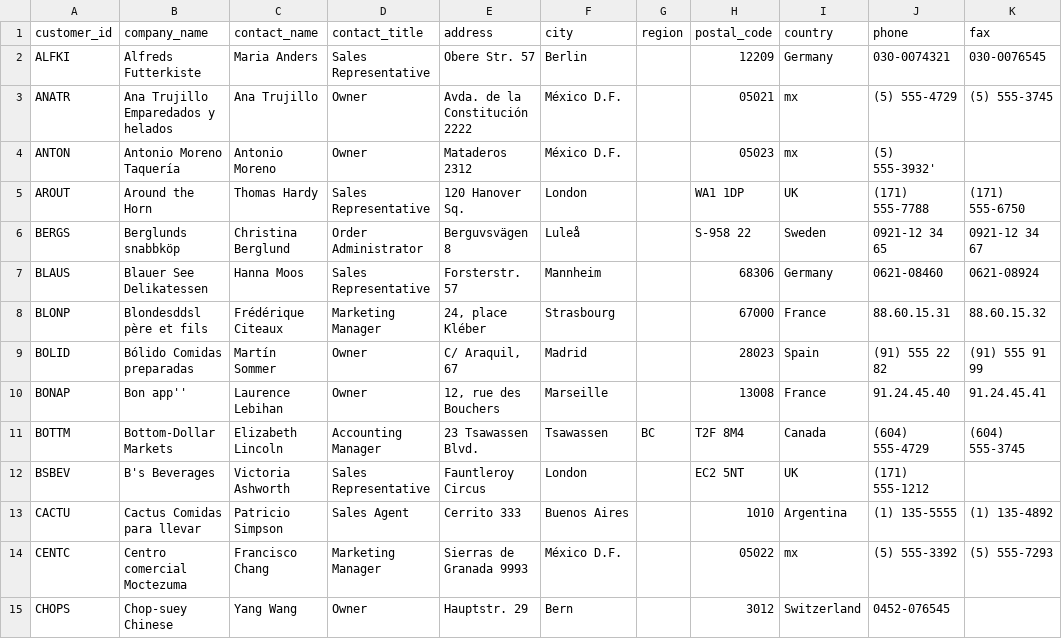
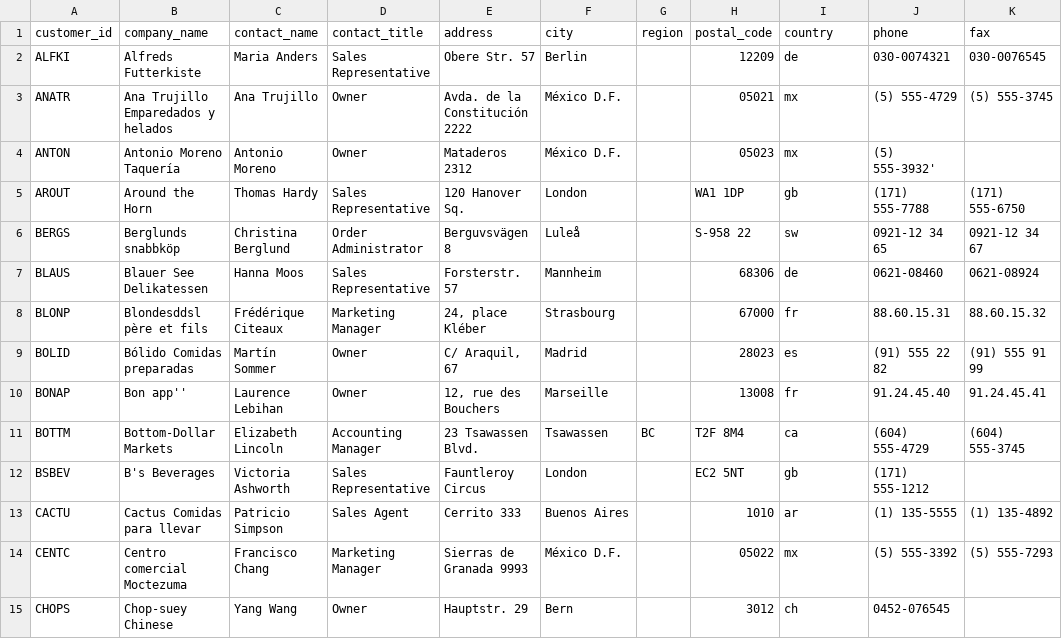
Before and after one commit to medina474/r5a10, a CSV file: data/northwind/customers.csv, drawn as a sheet; only a part is shown; the diff covers the shown part only.

Commit message:
data

```diff
--- a/data/northwind/customers.csv
+++ b/data/northwind/customers.csv
@@ -1,15 +1,15 @@
 customer_id,company_name,contact_name,contact_title,address,city,region,postal_code,country,phone,fax
-ALFKI,Alfreds Futterkiste,Maria Anders,Sales Representative,Obere Str. 57,Berlin,,12209,Germany,030-0074321,030-0076545
+ALFKI,Alfreds Futterkiste,Maria Anders,Sales Representative,Obere Str. 57,Berlin,,12209,de,030-0074321,030-0076545
 ANATR,Ana Trujillo Emparedados y helados,Ana Trujillo,Owner,Avda. de la Constitución 2222,México D.F.,,05021,mx,(5) 555-4729,(5) 555-3745
 ANTON,Antonio Moreno Taquería,Antonio Moreno,Owner,Mataderos  2312,México D.F.,,05023,mx,(5) 555-3932',
-AROUT,Around the Horn,Thomas Hardy,Sales Representative,120 Hanover Sq.,London,,WA1 1DP,UK,(171) 555-7788,(171) 555-6750
-BERGS,Berglunds snabbköp,Christina Berglund,Order Administrator,Berguvsvägen  8,Luleå,,S-958 22,Sweden,0921-12 34 65,0921-12 34 67
-BLAUS,Blauer See Delikatessen,Hanna Moos,Sales Representative,Forsterstr. 57,Mannheim,,68306,Germany,0621-08460,0621-08924
-BLONP,Blondesddsl père et fils,Frédérique Citeaux,Marketing Manager,"24, place Kléber",Strasbourg,,67000,France,88.60.15.31,88.60.15.32
-BOLID,Bólido Comidas preparadas,Martín Sommer,Owner,"C/ Araquil, 67",Madrid,,28023,Spain,(91) 555 22 82,(91) 555 91 99
-BONAP,Bon app'',Laurence Lebihan,Owner,"12, rue des Bouchers",Marseille,,13008,France,91.24.45.40,91.24.45.41
-BOTTM,Bottom-Dollar Markets,Elizabeth Lincoln,Accounting Manager,23 Tsawassen Blvd.,Tsawassen,BC,T2F 8M4,Canada,(604) 555-4729,(604) 555-3745
-BSBEV,B's Beverages,Victoria Ashworth,Sales Representative,Fauntleroy Circus,London,,EC2 5NT,UK,(171) 555-1212,
-CACTU,Cactus Comidas para llevar,Patricio Simpson,Sales Agent,Cerrito 333,Buenos Aires,,1010,Argentina,(1) 135-5555,(1) 135-4892
+AROUT,Around the Horn,Thomas Hardy,Sales Representative,120 Hanover Sq.,London,,WA1 1DP,gb,(171) 555-7788,(171) 555-6750
+BERGS,Berglunds snabbköp,Christina Berglund,Order Administrator,Berguvsvägen  8,Luleå,,S-958 22,sw,0921-12 34 65,0921-12 34 67
+BLAUS,Blauer See Delikatessen,Hanna Moos,Sales Representative,Forsterstr. 57,Mannheim,,68306,de,0621-08460,0621-08924
+BLONP,Blondesddsl père et fils,Frédérique Citeaux,Marketing Manager,"24, place Kléber",Strasbourg,,67000,fr,88.60.15.31,88.60.15.32
+BOLID,Bólido Comidas preparadas,Martín Sommer,Owner,"C/ Araquil, 67",Madrid,,28023,es,(91) 555 22 82,(91) 555 91 99
+BONAP,Bon app'',Laurence Lebihan,Owner,"12, rue des Bouchers",Marseille,,13008,fr,91.24.45.40,91.24.45.41
+BOTTM,Bottom-Dollar Markets,Elizabeth Lincoln,Accounting Manager,23 Tsawassen Blvd.,Tsawassen,BC,T2F 8M4,ca,(604) 555-4729,(604) 555-3745
+BSBEV,B's Beverages,Victoria Ashworth,Sales Representative,Fauntleroy Circus,London,,EC2 5NT,gb,(171) 555-1212,
+CACTU,Cactus Comidas para llevar,Patricio Simpson,Sales Agent,Cerrito 333,Buenos Aires,,1010,ar,(1) 135-5555,(1) 135-4892
 CENTC,Centro comercial Moctezuma,Francisco Chang,Marketing Manager,Sierras de Granada 9993,México D.F.,,05022,mx,(5) 555-3392,(5) 555-7293
-CHOPS,Chop-suey Chinese,Yang Wang,Owner,Hauptstr. 29,Bern,,3012,Switzerland,0452-076545,
+CHOPS,Chop-suey Chinese,Yang Wang,Owner,Hauptstr. 29,Bern,,3012,ch,0452-076545,
```
Also changed, not shown: 74 edited cells elsewhere in this file, data/northwind.csv, 13 other files.
